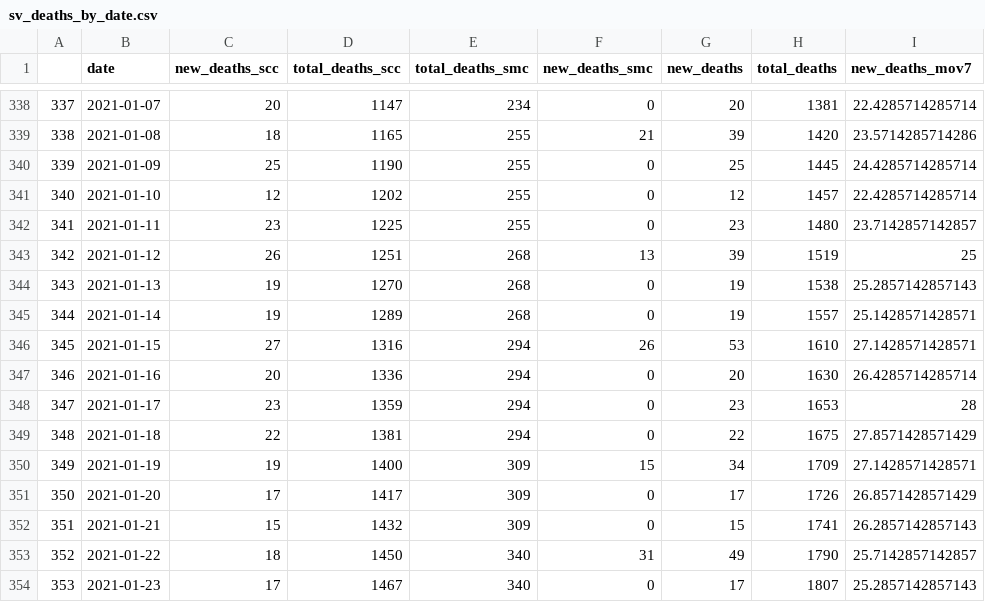
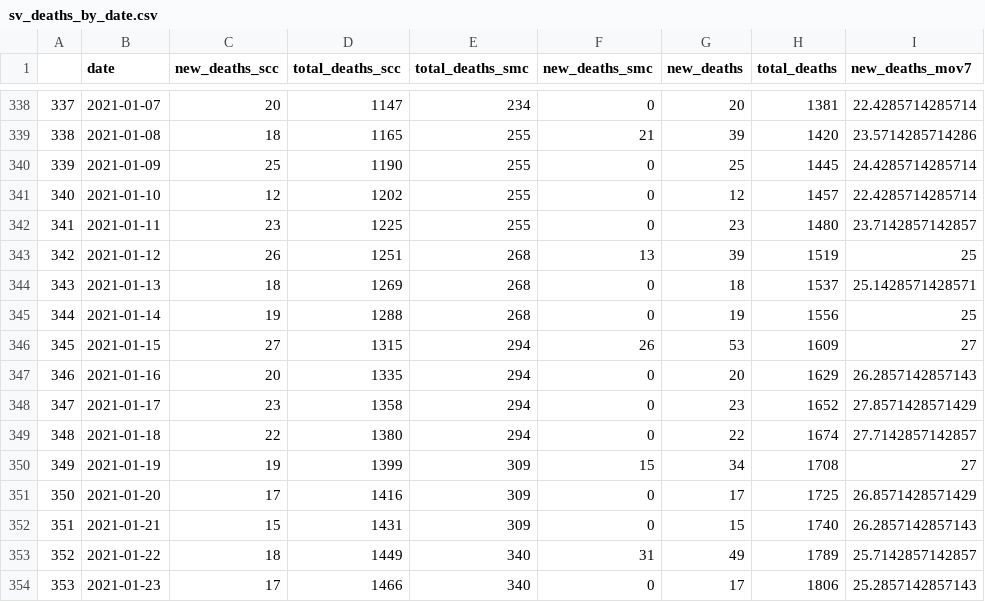
Before and after one commit to stanfordfuturebay/stanfordfuturebay.github.io, a CSV file: covid19/sv_dash_data_processing/sv_deaths_by_date.csv, drawn as a sheet; only a part is shown, gaps mark what is left out; the diff covers the shown part only.

```diff
--- a/covid19/sv_dash_data_processing/sv_deaths_by_date.csv
+++ b/covid19/sv_dash_data_processing/sv_deaths_by_date.csv
@@ -343,12 +343,12 @@
 "342",2021-01-12,26,1251,268,13,39,1519,25
-"343",2021-01-13,19,1270,268,0,19,1538,25.2857142857143
-"344",2021-01-14,19,1289,268,0,19,1557,25.1428571428571
-"345",2021-01-15,27,1316,294,26,53,1610,27.1428571428571
-"346",2021-01-16,20,1336,294,0,20,1630,26.4285714285714
-"347",2021-01-17,23,1359,294,0,23,1653,28
-"348",2021-01-18,22,1381,294,0,22,1675,27.8571428571429
-"349",2021-01-19,19,1400,309,15,34,1709,27.1428571428571
-"350",2021-01-20,17,1417,309,0,17,1726,26.8571428571429
-"351",2021-01-21,15,1432,309,0,15,1741,26.2857142857143
-"352",2021-01-22,18,1450,340,31,49,1790,25.7142857142857
-"353",2021-01-23,17,1467,340,0,17,1807,25.2857142857143
+"343",2021-01-13,18,1269,268,0,18,1537,25.1428571428571
+"344",2021-01-14,19,1288,268,0,19,1556,25
+"345",2021-01-15,27,1315,294,26,53,1609,27
+"346",2021-01-16,20,1335,294,0,20,1629,26.2857142857143
+"347",2021-01-17,23,1358,294,0,23,1652,27.8571428571429
+"348",2021-01-18,22,1380,294,0,22,1674,27.7142857142857
+"349",2021-01-19,19,1399,309,15,34,1708,27
+"350",2021-01-20,17,1416,309,0,17,1725,26.8571428571429
+"351",2021-01-21,15,1431,309,0,15,1740,26.2857142857143
+"352",2021-01-22,18,1449,340,31,49,1789,25.7142857142857
+"353",2021-01-23,17,1466,340,0,17,1806,25.2857142857143
```
Also changed, not shown: 2 added rows and 88 edited cells elsewhere in this file, covid19/sv_dash_data_processing/comparison_cases_by_date.csv, covid19/sv_dash_data_processing/sv_cases_by_age.csv, 11 other files.
